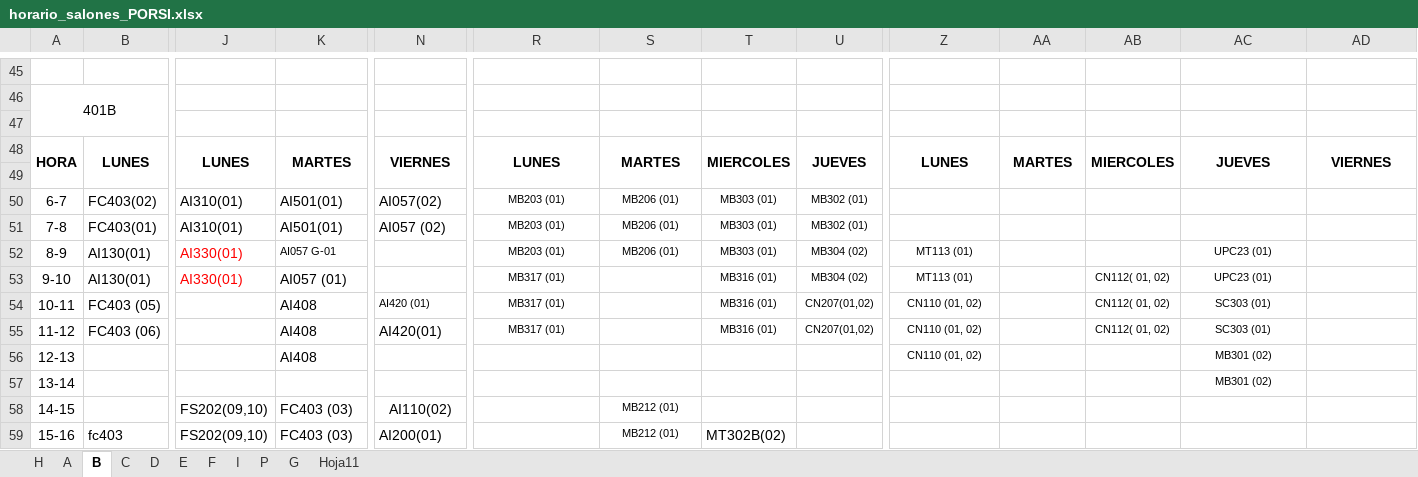
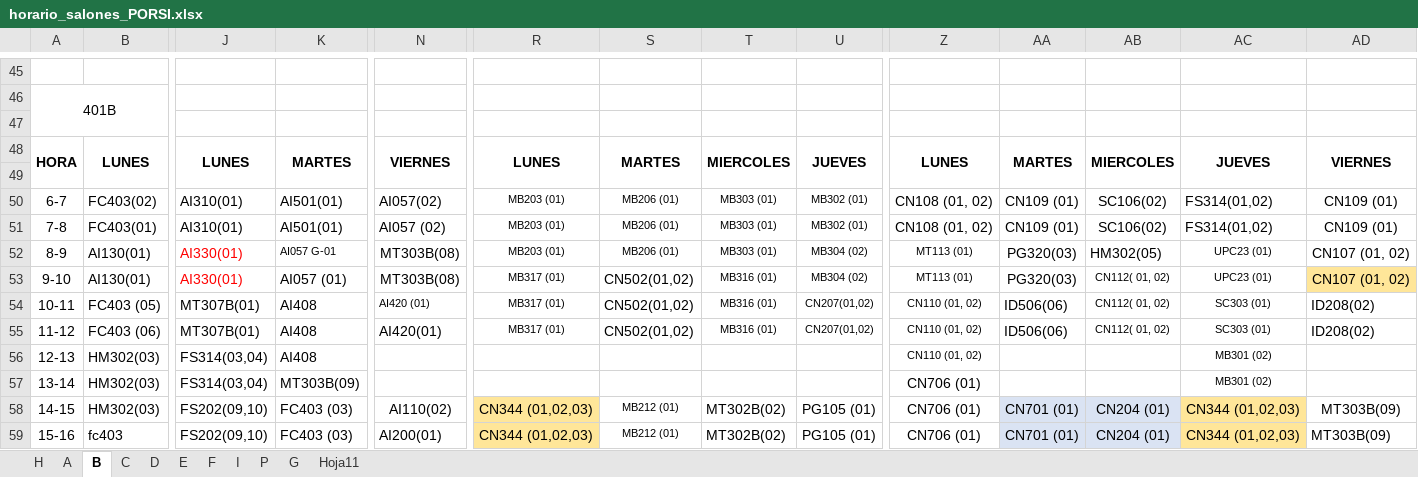
Before and after one commit to omairatapias/SALONES, an Excel workbook: horario_salones_PORSI.xlsx, sheet B, drawn as a sheet; only a part is shown, gaps mark what is left out; values as stored, in another font and other column widths than the file's, no borders; the diff covers the shown part only; the diff names each change by its address in the sheet, - before the commit and + after, or states it on an @@ line.

```diff
--- a/horario_salones_PORSI.xlsx (sheet B)
+++ b/horario_salones_PORSI.xlsx (sheet B)
-Z50:Z51: (empty)
+Z50:Z51: CN108 (01, 02)
-AA50:AA51: (empty)
+AA50:AA51: CN109 (01)
-AB50:AB51: (empty)
+AB50:AB51: SC106(02)
-AC50:AC51: (empty)
+AC50:AC51: FS314(01,02)
-AD50:AD51: (empty)
+AD50:AD51: CN109 (01)
-N52:N53: (empty)
+N52:N53: MT303B(08)
-AA52:AA53: (empty)
+AA52:AA53: PG320(03)
-AB52: (empty)
+AB52: HM302(05)
-AD52:AD53: (empty)
+AD52:AD53: CN107 (01, 02)
-S53:S55: (empty)
+S53:S55: CN502(01,02)
-AD53 fill: none
+AD53 fill: #FFE699
-J54:J55: (empty)
+J54:J55: MT307B(01)
-AA54:AA55: (empty)
+AA54:AA55: ID506(06)
-AD54:AD55: (empty)
+AD54:AD55: ID208(02)
-B56:B58: (empty)
+B56:B58: HM302(03)
-J56:J57: (empty)
+J56:J57: FS314(03,04)
-K57: (empty)
+K57: MT303B(09)
-Z57:Z59: (empty)
+Z57:Z59: CN706 (01)
-R58:R59: (empty)
+R58:R59: CN344 (01,02,03)
-R58:R59 fill: none
+R58:R59 fill: #FFE699
-T58: (empty)
+T58: MT302B(02)
-U58:U59: (empty)
+U58:U59: PG105 (01)
-AA58:AA59: (empty)
+AA58:AA59: CN701 (01)
-AA58:AB59 fill: none
+AA58:AB59 fill: #DAE3F3
-AB58:AB59: (empty)
+AB58:AB59: CN204 (01)
-AC58:AC59: (empty)
+AC58:AC59: CN344 (01,02,03)
-AC58:AC59 fill: none
+AC58:AC59 fill: #FFE699
-AD58:AD59: (empty)
+AD58:AD59: MT303B(09)
```
Also changed, not shown: 81 edited cells and cell formats elsewhere in this sheet, sheet H, sheet E, sheet C, sheet G, sheet I, sheet F, 1 more sheet.
